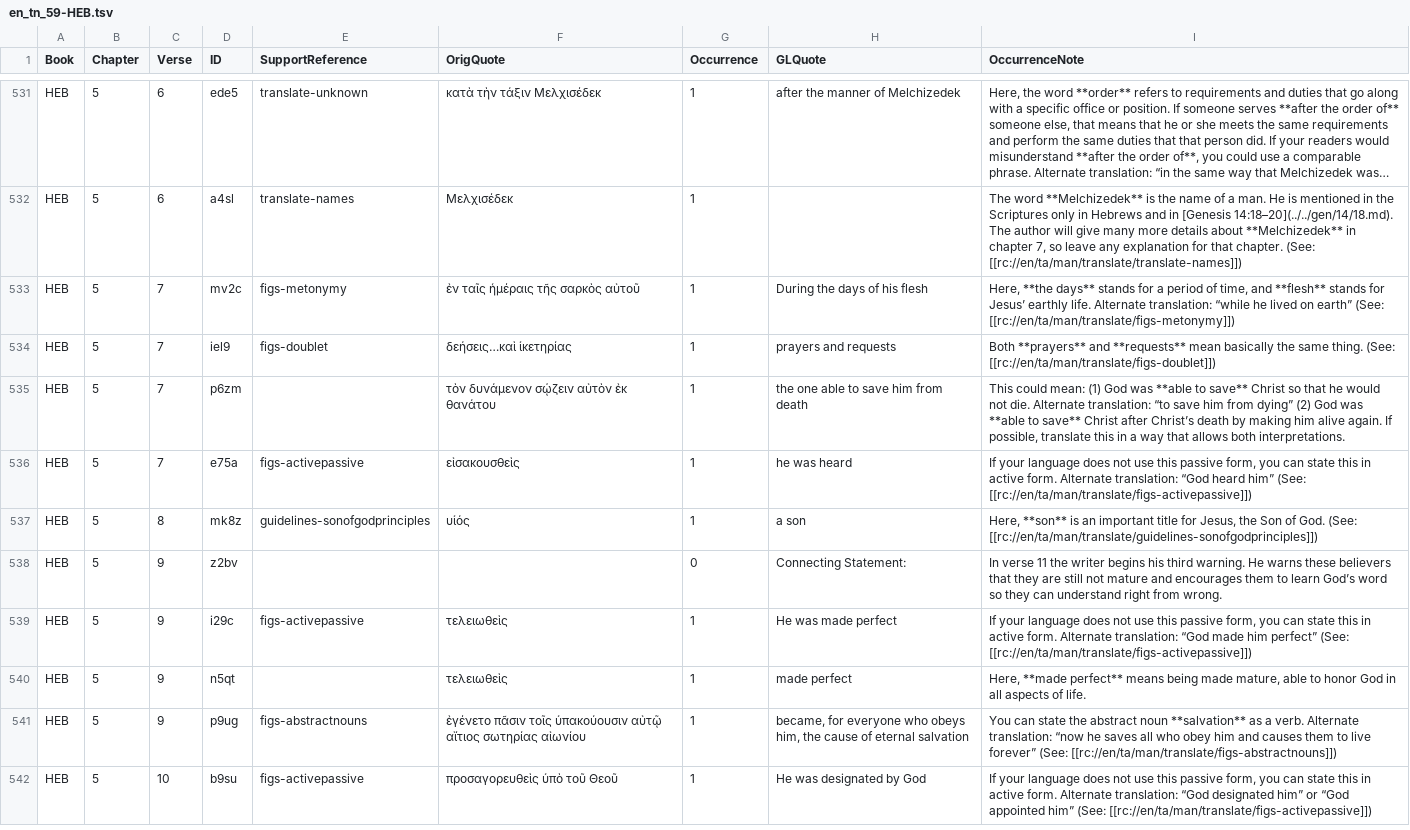
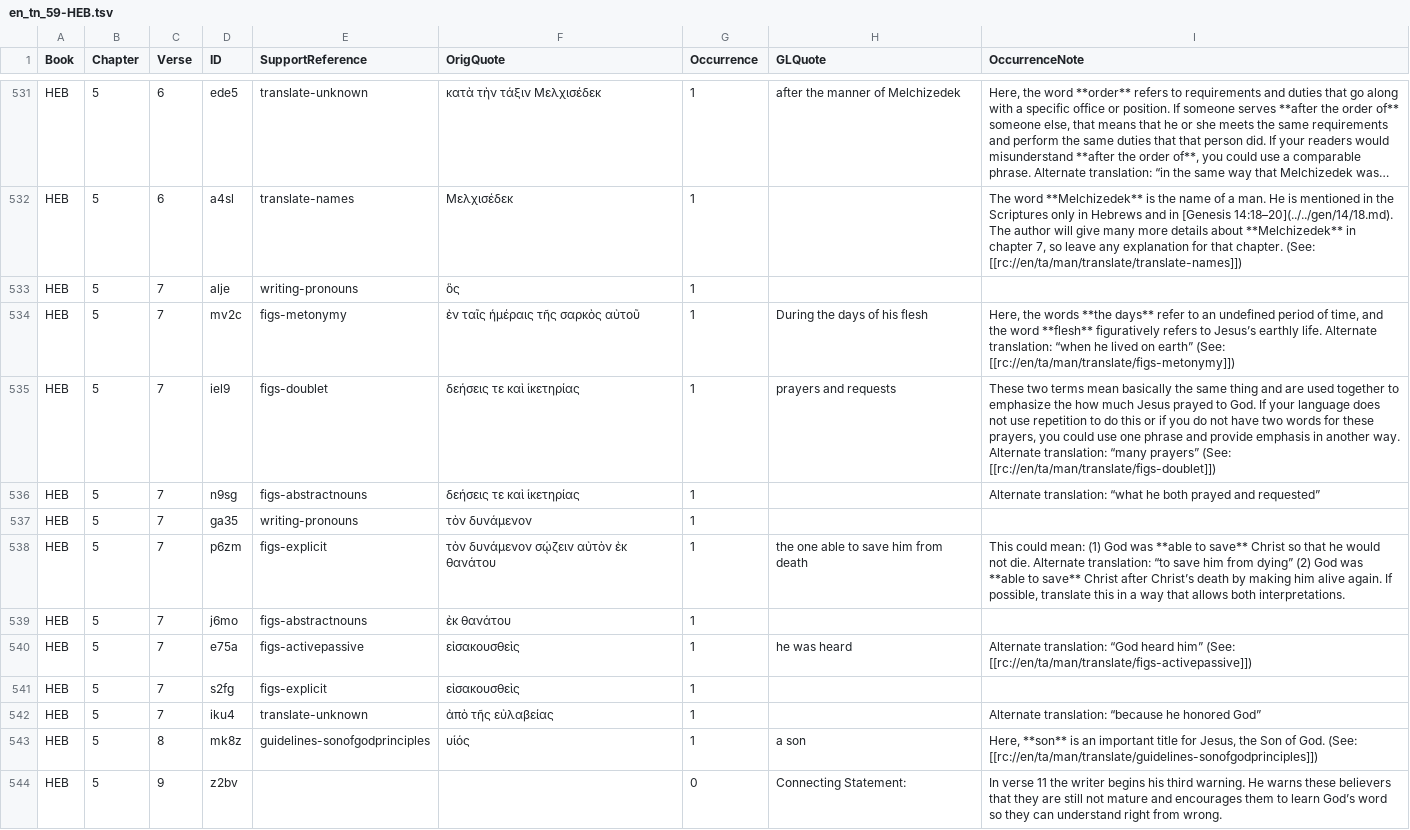
Before and after one commit to richmahn/en_tn, a TSV file: en_tn_59-HEB.tsv, drawn as a sheet; only a part is shown, gaps mark what is left out; the shorter side is filled out with more unchanged rows; long unchanged cells end in …; addresses are those after the commit; the diff names each change by its address in the sheet, - before the commit and + after, or states it on an @@ line.

Commit message:
Edit 'en_tn_59-HEB.tsv' using 'tc-create-app'

```diff
--- a/en_tn_59-HEB.tsv
+++ b/en_tn_59-HEB.tsv
+row 533: HEB | 5 | 7 | alje | writing-pronouns | ὃς | 1
-I534 (OccurrenceNote): Here, **the days** stands for a period of time, and **flesh** stands for Jesus’ earthly life. Alternate translation: “while he lived…
+I534 (OccurrenceNote): Here, the words **the days** refer to an undefined period of time, and the word **flesh** figuratively refers to Jesus’s earthly life. Alternate translation: “when he lived…
-F535 (OrigQuote): δεήσεις…καὶ ἱκετηρίας
+F535 (OrigQuote): δεήσεις τε καὶ ἱκετηρίας
-I535 (OccurrenceNote): Both **prayers** and **requests** mean basically the same thing. (See: [[rc://en/ta/man/translate/figs-doublet]])
+I535 (OccurrenceNote): These two terms mean basically the same thing and are used together to emphasize the how much Jesus prayed to God. If your language does not use repetition to do this or if you do not have two words for these prayers, you could use one phrase and provide emphasis in another way. Alternate translation: “many prayers” (See: [[rc://en/ta/man/translate/figs-doublet]])
+row 536: HEB | 5 | 7 | n9sg | figs-abstractnouns | δεήσεις τε καὶ ἱκετηρίας | 1 |  | Alternate translation: “what he both prayed and requested”
+row 537: HEB | 5 | 7 | ga35 | writing-pronouns | τὸν δυνάμενον | 1
-E538 (SupportReference): (empty)
+E538 (SupportReference): figs-explicit
+row 539: HEB | 5 | 7 | j6mo | figs-abstractnouns | ἐκ θανάτου | 1
-I540 (OccurrenceNote): If your language does not use this passive form, you can state this in active form. Alternate translation:…
+I540 (OccurrenceNote): Alternate translation:…
+row 541: HEB | 5 | 7 | s2fg | figs-explicit | εἰσακουσθεὶς | 1
+row 542: HEB | 5 | 7 | iku4 | translate-unknown | ἀπὸ τῆς εὐλαβείας | 1 |  | Alternate translation: “because he honored God”
```
